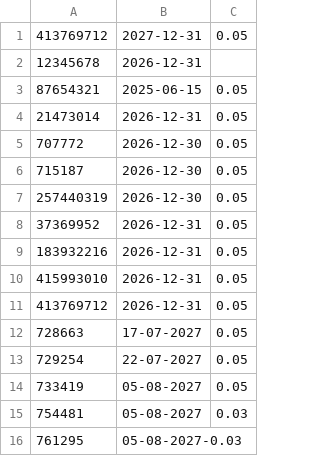
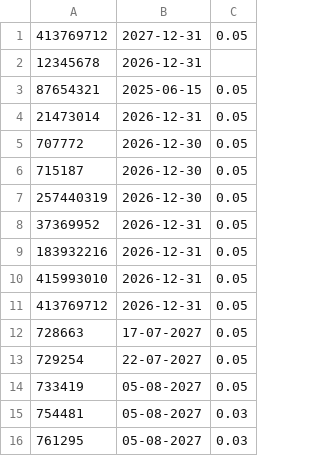
Before and after one commit to Danish023131/Mlm-licence-, a CSV file: mlmlicence.csv, drawn as a sheet.

Commit message:
Fix formatting error in mlmlicence.csv

```diff
--- a/mlmlicence.csv
+++ b/mlmlicence.csv
@@ -15,2 +15,2 @@
 754481,05-08-2027,0.03
-761295,05-08-2027-0.03
+761295,05-08-2027,0.03
```
